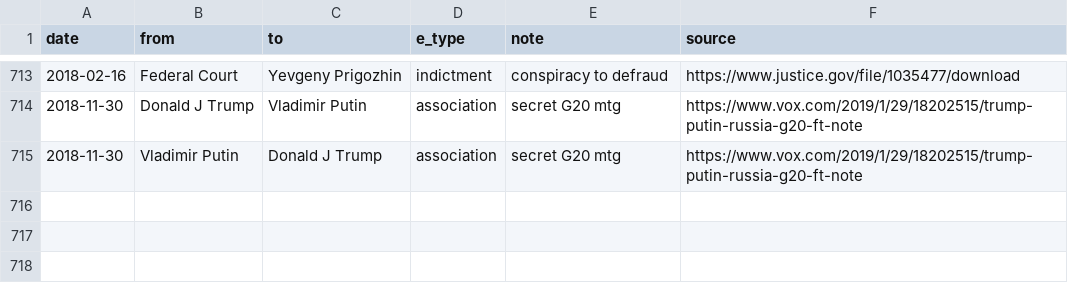
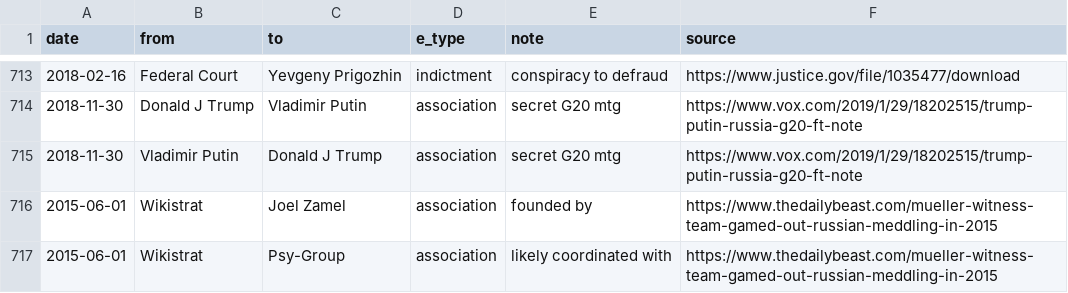
Before and after one commit to schnee/tangled, a CSV file: data/tangled.csv, drawn as a sheet; only a part is shown, gaps mark what is left out; the diff names each change by its address in the sheet, - before the commit and + after, or states it on an @@ line.

```diff
--- a/data/tangled.csv
+++ b/data/tangled.csv
+row 716: 2015-06-01 | Wikistrat | Joel Zamel | association | founded by | https://www.thedailybeast.com/mueller-witness-team-gamed-out-russian-meddling-in-2015
+row 717: 2015-06-01 | Wikistrat | Psy-Group | association | likely coordinated with | https://www.thedailybeast.com/mueller-witness-team-gamed-out-russian-meddling-in-2015
```
Also changed, not shown: 4 other files.
